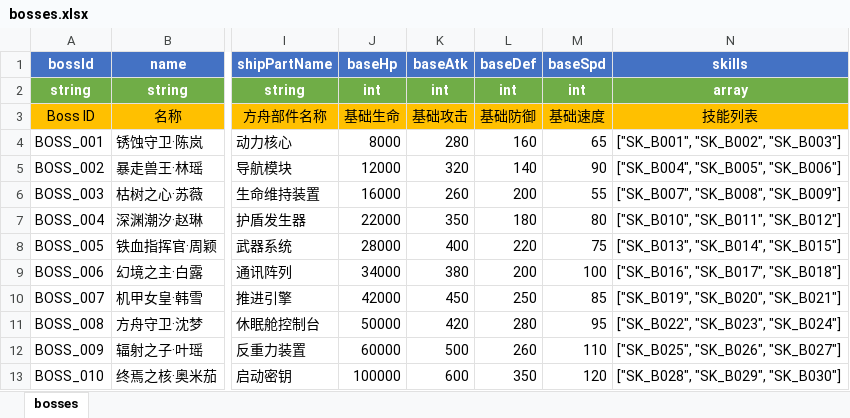
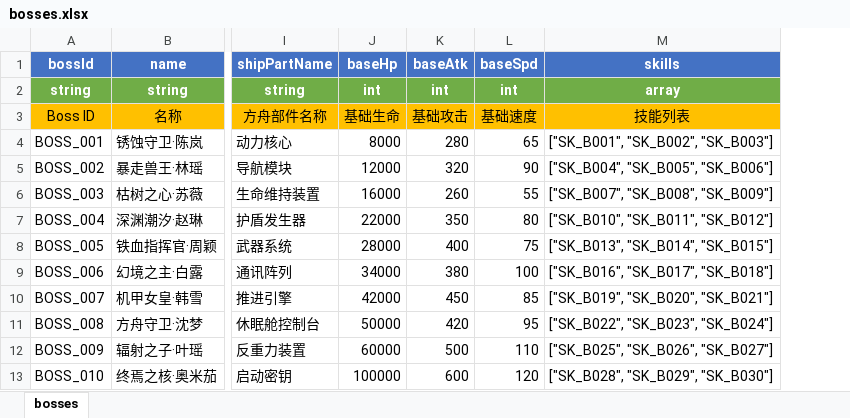
Before and after one commit to zg19840417/NeonAbyss, an Excel workbook: assets/data/excel/bosses.xlsx, sheet bosses, drawn as a sheet; only a part is shown, gaps mark what is left out; values as stored, in another font and other column widths than the file's, no borders; the diff names each change by its address in the sheet, - before the commit and + after, or states it on an @@ line.

Commit message:
feat: v2.0数值配表落地 - 能力系统/融合姬100张/移除DEF/删除装备表
- 新建 abilities.xlsx: 96条能力数据(坦克26/输出26/辅助24/种族10/元素10)
- 重写 minionCards.xlsx: 90张→100张融合姬(按图鉴), 移除DEF字段, 添加abilityIds
- 重写 gachaItems.xlsx: 90条→88条(N品质不在卡池), 权重R500/SR300/SSR150/UR40/LE10
- 更新 gachaPools.xlsx: 单抽200源核, 十连1800, 90抽保底SSR
- 更新 levelUp.xlsx: 新增upgradeCostBase字段
- 更新 professions.xlsx: baseStatBias移除def属性
- 更新 enemies.xlsx: 移除baseDef字段
- 更新 bosses.xlsx: 移除baseDef字段
- 更新 achievement.xlsx: 声望奖励适配99级系统
- 更新 quest.xlsx: rewardCoins→rewardMycelium
- 删除 equipment.xlsx/json: 装备系统移除

```diff
--- a/assets/data/excel/bosses.xlsx (sheet bosses)
+++ b/assets/data/excel/bosses.xlsx (sheet bosses)
-column L (baseDef), rows 2-13: int | 基础防御 | 160 | 140 | 200 | 180 | 220 | 200 | 250 | 280 | 260 | 350
```
Also changed, not shown: assets/data/excel/achievement.xlsx, assets/data/excel/enemies.xlsx, 19 other files.
